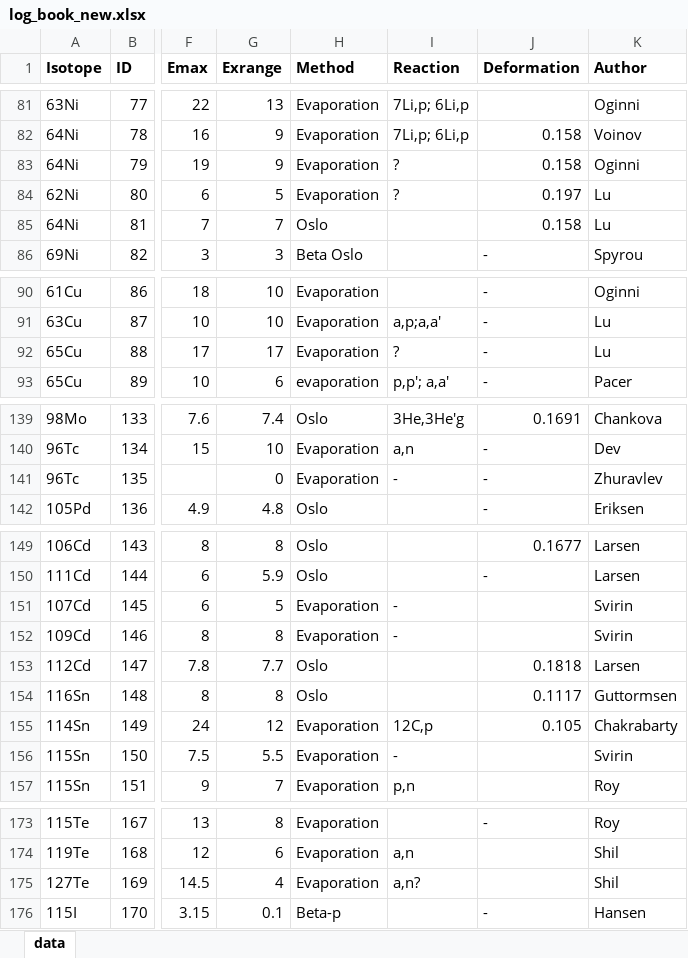
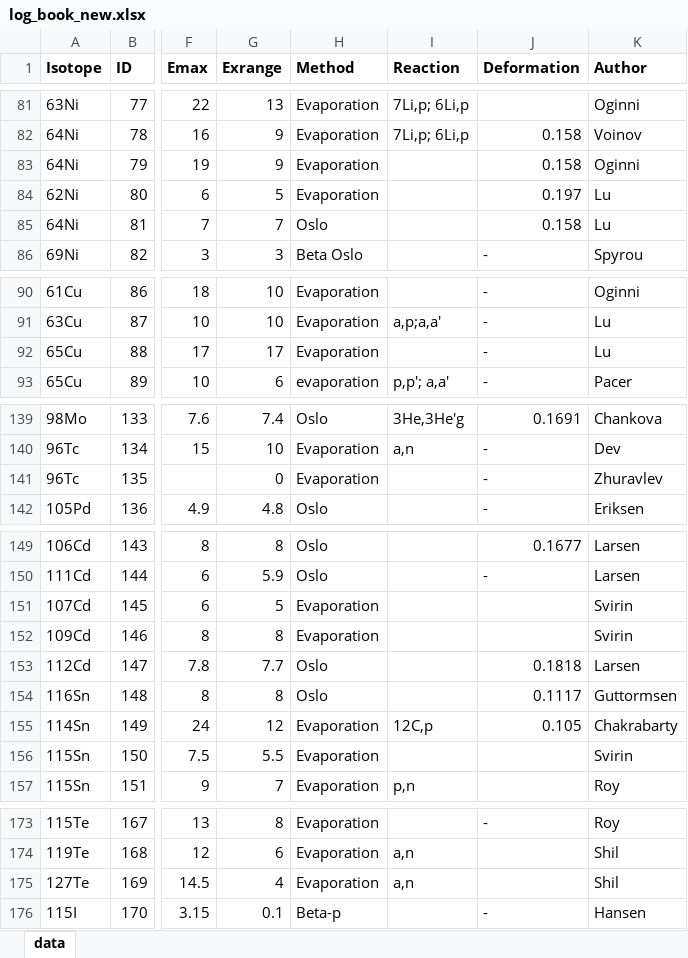
Before and after one commit to The-Level-Density-Group/NLD_database_website, an Excel workbook: log_book_new.xlsx, sheet data, drawn as a sheet; only a part is shown, gaps mark what is left out; values as stored, in another font and other column widths than the file's, no borders; table styles not drawn; the diff covers the shown part only; the diff names each change by its address in the sheet, - before the commit and + after, or states it on an @@ line.

Commit message:
Removed non-sensical characters from Reaction column

```diff
--- a/log_book_new.xlsx (sheet data)
+++ b/log_book_new.xlsx (sheet data)
-I83:I84 (Reaction): ?
+I83:I84 (Reaction): (empty)
-I92 (Reaction): ?
+I92 (Reaction): (empty)
-I141 (Reaction): -
+I141 (Reaction): (empty)
-I151:I152 (Reaction): -
+I151:I152 (Reaction): (empty)
-I156 (Reaction): -
+I156 (Reaction): (empty)
-I175 (Reaction): a,n?
+I175 (Reaction): a,n
```
Also changed, not shown: 12 edited cells elsewhere in this sheet.
